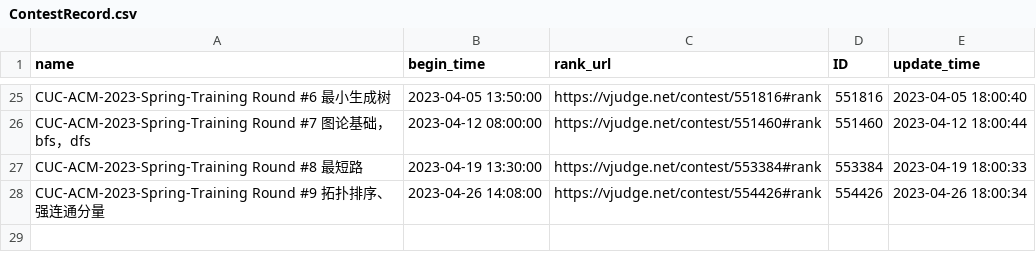
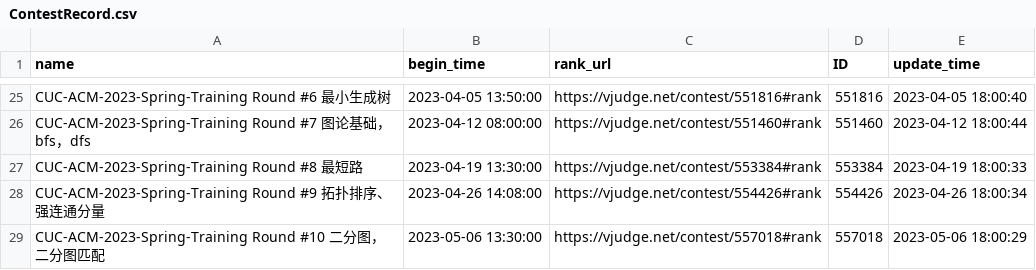
Before and after one commit to dukerki/VJudge-Spider-on-TravisCI, a CSV file: ContestRecord.csv, drawn as a sheet; only a part is shown, gaps mark what is left out; the diff names each change by its address in the sheet, - before the commit and + after, or states it on an @@ line.

```diff
--- a/ContestRecord.csv
+++ b/ContestRecord.csv
+row 29: CUC-ACM-2023-Spring-Training Round #10 二分图，二分图匹配 | 2023-05-06 13:30:00 | https://vjudge.net/contest/557018#rank | 557018 | 2023-05-06 18:00:29
```
Also changed, not shown: out.csv, 1 other file.
